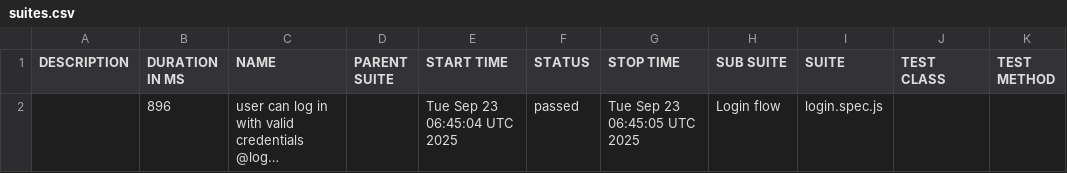
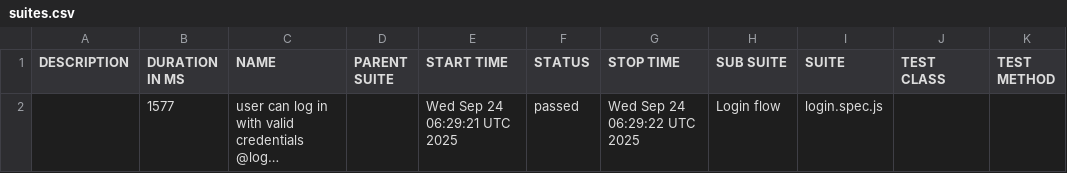
Before and after one commit to guillermochussir/playwright-tests, a CSV file: data/suites.csv, drawn as a sheet; long unchanged cells end in …; the diff names each change by its address in the sheet, - before the commit and + after, or states it on an @@ line.

```diff
--- a/data/suites.csv
+++ b/data/suites.csv
-B2 (DURATION IN MS): 896
+B2 (DURATION IN MS): 1577
-E2 (START TIME): Tue Sep 23 06:45:04 UTC 2025
+E2 (START TIME): Wed Sep 24 06:29:21 UTC 2025
-G2 (STOP TIME): Tue Sep 23 06:45:05 UTC 2025
+G2 (STOP TIME): Wed Sep 24 06:29:22 UTC 2025
```
Also changed, not shown: 16 other files.
